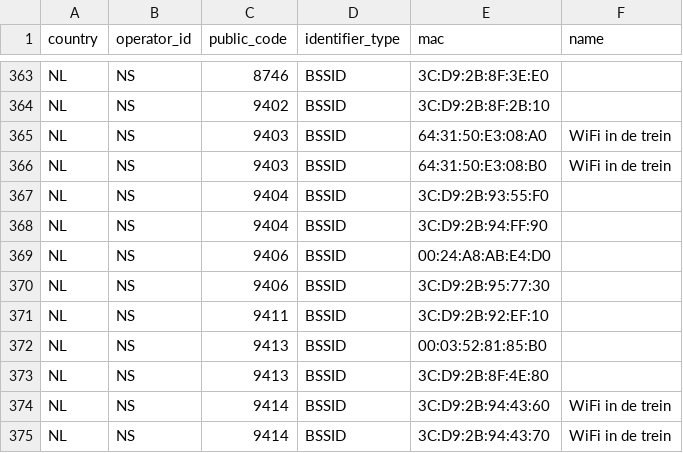
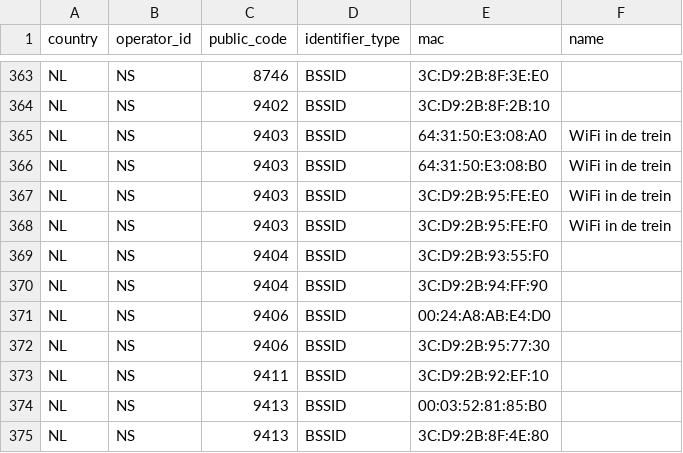
Before and after one commit to StichtingOpenGeo/VehicleBeacon, a CSV file: VehicleBeacon.csv, drawn as a sheet; only a part is shown, gaps mark what is left out; the shorter side is filled out with more unchanged rows; the diff names each change by its address in the sheet, - before the commit and + after, or states it on an @@ line.

Commit message:
NS:9403

```diff
--- a/VehicleBeacon.csv
+++ b/VehicleBeacon.csv
+row 367: NL | NS | 9403 | BSSID | 3C:D9:2B:95:FE:E0 | WiFi in de trein
+row 368: NL | NS | 9403 | BSSID | 3C:D9:2B:95:FE:F0 | WiFi in de trein
```
